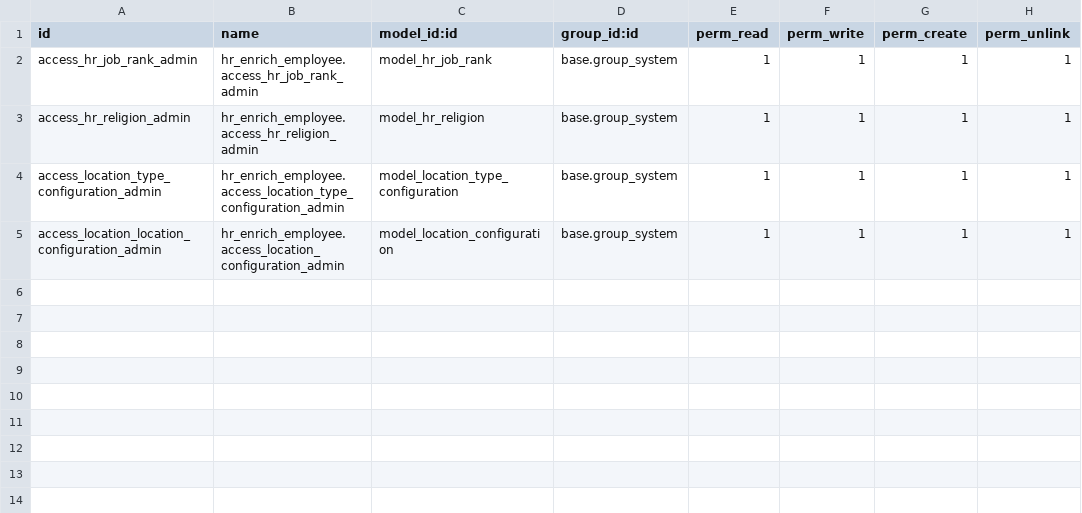
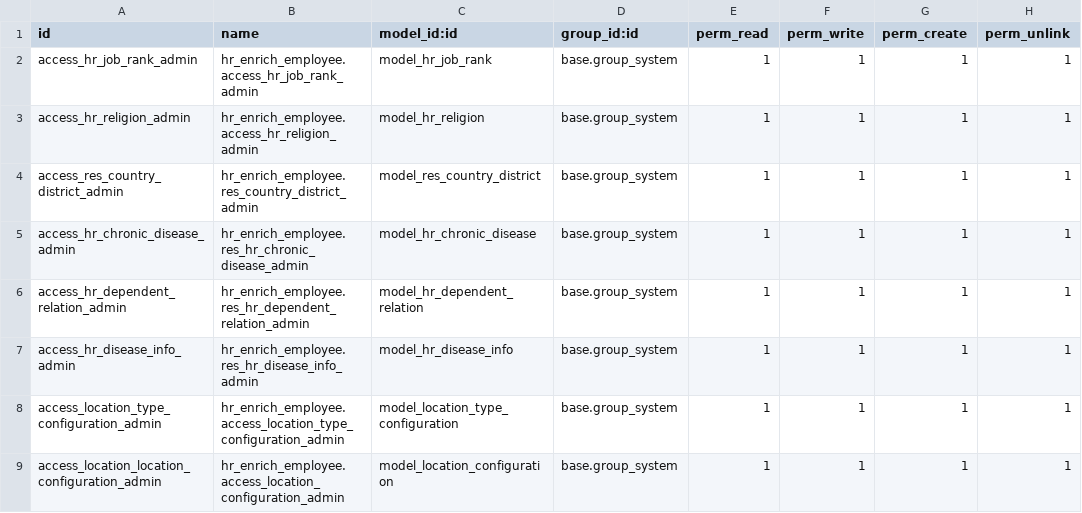
Before and after one commit to ruhullahil/openhr, a CSV file: hr_enrich_employee/security/ir.model.access.csv, drawn as a sheet.

```diff
--- a/hr_enrich_employee/security/ir.model.access.csv
+++ b/hr_enrich_employee/security/ir.model.access.csv
@@ -3,2 +3,6 @@ access_hr_job_rank_admin,hr_enrich_employee.access_hr_job_rank_admin,model_hr_jo
 access_hr_religion_admin,hr_enrich_employee.access_hr_religion_admin,model_hr_religion,base.group_system,1,1,1,1
+access_res_country_district_admin,hr_enrich_employee.res_country_district_admin,model_res_country_district,base.group_system,1,1,1,1
+access_hr_chronic_disease_admin,hr_enrich_employee.res_hr_chronic_disease_admin,model_hr_chronic_disease,base.group_system,1,1,1,1
+access_hr_dependent_relation_admin,hr_enrich_employee.res_hr_dependent_relation_admin,model_hr_dependent_relation,base.group_system,1,1,1,1
+access_hr_disease_info_admin,hr_enrich_employee.res_hr_disease_info_admin,model_hr_disease_info,base.group_system,1,1,1,1
 access_location_type_configuration_admin,hr_enrich_employee.access_location_type_configuration_admin,model_location_type_configuration,base.group_system,1,1,1,1
```
Also changed, not shown: 50 other files.
